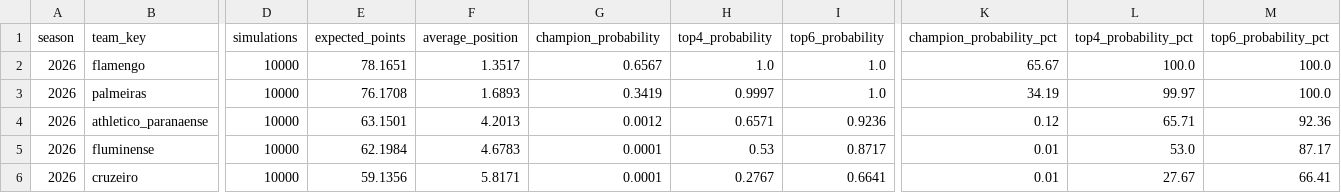
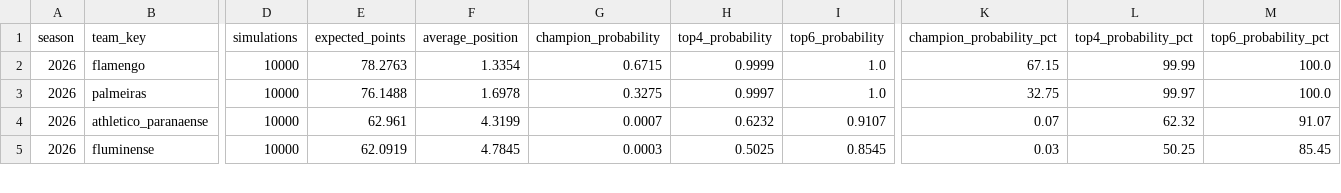
Before and after one commit to cadupacheco/Brasileirao-Data-Lab, a CSV file: data/ml/season_simulation.csv, drawn as a sheet; only a part is shown, gaps mark what is left out; removed rows and columns are numbered as before the commit, all else as after; rows hold the shown columns only; the diff covers the shown part only; the diff names each change by its address in the sheet, - before the commit and + after, or states it on an @@ line.

```diff
--- a/data/ml/season_simulation.csv
+++ b/data/ml/season_simulation.csv
-E2 (expected_points): 78.1651
+E2 (expected_points): 78.2763
-F2 (average_position): 1.3517
+F2 (average_position): 1.3354
-G2 (champion_probability): 0.6567
+G2 (champion_probability): 0.6715
-H2 (top4_probability): 1.0
+H2 (top4_probability): 0.9999
-K2 (champion_probability_pct): 65.67
+K2 (champion_probability_pct): 67.15
-L2 (top4_probability_pct): 100.0
+L2 (top4_probability_pct): 99.99
-E3 (expected_points): 76.1708
+E3 (expected_points): 76.1488
-F3 (average_position): 1.6893
+F3 (average_position): 1.6978
-G3 (champion_probability): 0.3419
+G3 (champion_probability): 0.3275
-K3 (champion_probability_pct): 34.19
+K3 (champion_probability_pct): 32.75
-E4 (expected_points): 63.1501
+E4 (expected_points): 62.961
-F4 (average_position): 4.2013
+F4 (average_position): 4.3199
-G4 (champion_probability): 0.0012
+G4 (champion_probability): 0.0007
-H4 (top4_probability): 0.6571
+H4 (top4_probability): 0.6232
-I4 (top6_probability): 0.9236
+I4 (top6_probability): 0.9107
-K4 (champion_probability_pct): 0.12
+K4 (champion_probability_pct): 0.07
-L4 (top4_probability_pct): 65.71
+L4 (top4_probability_pct): 62.32
-M4 (top6_probability_pct): 92.36
+M4 (top6_probability_pct): 91.07
-E5 (expected_points): 62.1984
+E5 (expected_points): 62.0919
-F5 (average_position): 4.6783
+F5 (average_position): 4.7845
-G5 (champion_probability): 0.0001
+G5 (champion_probability): 0.0003
-H5 (top4_probability): 0.53
+H5 (top4_probability): 0.5025
-I5 (top6_probability): 0.8717
+I5 (top6_probability): 0.8545
-K5 (champion_probability_pct): 0.01
+K5 (champion_probability_pct): 0.03
-L5 (top4_probability_pct): 53.0
+L5 (top4_probability_pct): 50.25
-M5 (top6_probability_pct): 87.17
+M5 (top6_probability_pct): 85.45
-row 6: 2026 | cruzeiro | 10000 | 59.1356 | 5.8171 | 0.0001 | 0.2767 | 0.6641 | 0.01 | 27.67 | 66.41
```
Also changed, not shown: 1 added row and 104 edited cells elsewhere in this file, data/ml/future_predictions.csv, data/ml/matches_history.csv, 4 other files.
